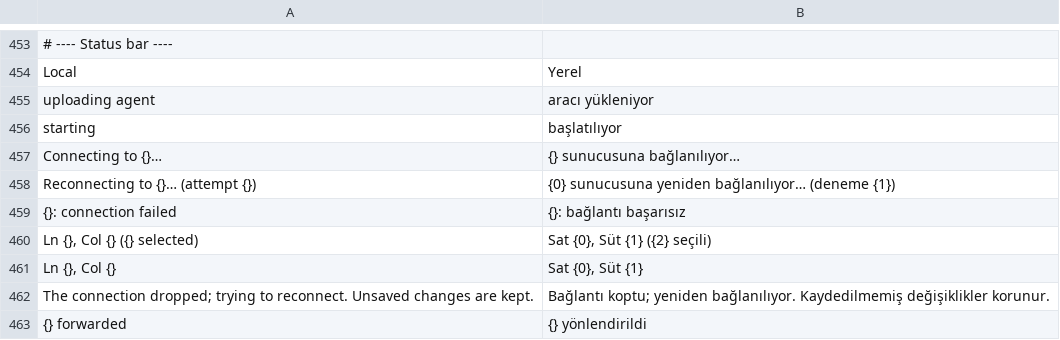
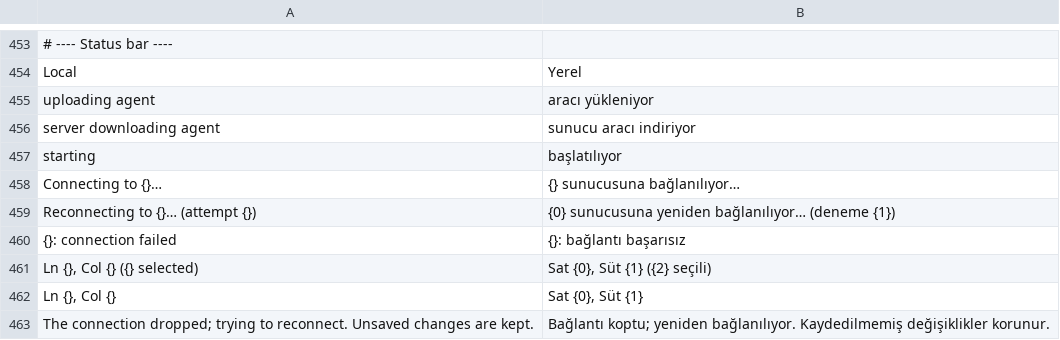
Before and after one commit to doancan/codeyard, a TSV file: crates/app/locales/tr.tsv, drawn as a sheet; only a part is shown, gaps mark what is left out; the shorter side is filled out with more unchanged rows; the diff names each change by its address in the sheet, - before the commit and + after, or states it on an @@ line.

Commit message:
SSH agents come from the release instead of the app download (Windows and macOS)
Like VS Code's server: Codeyard.exe, the DMG and the tar.gz no longer carry the SSH agents.
The app records only their SHA-256 (crates/app/build.rs). On first connect the server downloads
codeyard-agent-<triple> from the release of the app's version with curl or wget; when it cannot
(no internet access, no downloader), the app downloads it with the system curl, caches it and
copies it over ssh. Whichever way, the agent is moved into place only when its hash matches.

- host::ssh: PublishedAgent / AgentSource, server-side download script, local download fallback
  with cache, CODEYARD_AGENT_BASE_URL for mirrors, Step::Downloading in the status bar.
- release.yml: the publish job attaches the agents and lists them in the signed SHA256SUMS.txt;
  the macOS job no longer bundles or signs agents and checks --check-agent-bundle.
- bundle-macos.sh, Windows scripts, installer comment and docs updated.

```diff
--- a/crates/app/locales/tr.tsv
+++ b/crates/app/locales/tr.tsv
+row 456: server downloading agent | sunucu aracı indiriyor
```
Also changed, not shown: crates/app/locales/template.tsv, 19 other files.
